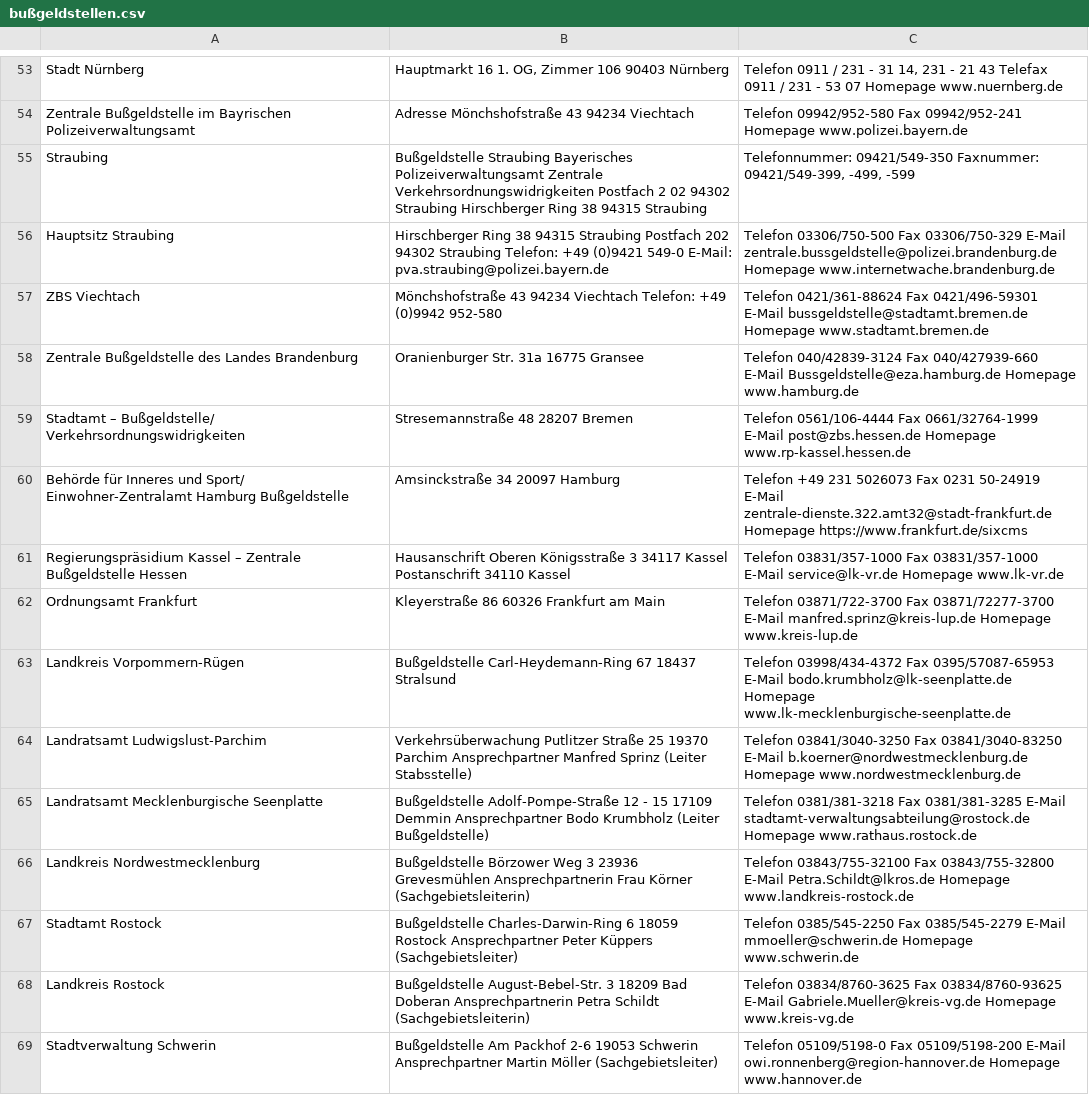
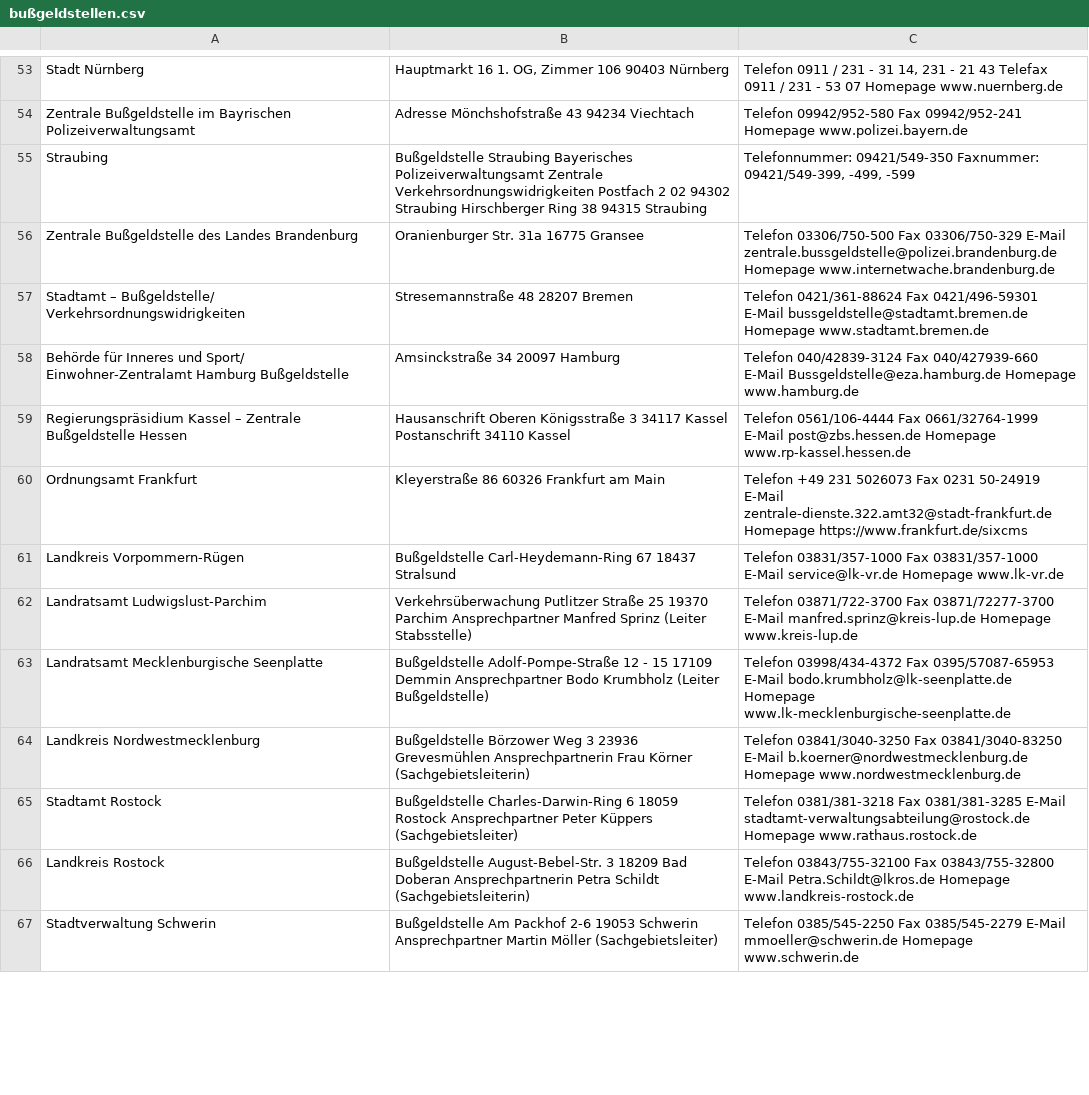
Before and after one commit to ErikMerko/OCR-Bussgeld, a CSV file: bußgeldstellen.csv, drawn as a sheet; only a part is shown, gaps mark what is left out; removed rows and columns are numbered as before the commit, all else as after; the diff covers the shown part only; the diff names each change by its address in the sheet, - before the commit and + after, or states it on an @@ line.

```diff
--- a/bußgeldstellen.csv
+++ b/bußgeldstellen.csv
-row 56: Hauptsitz Straubing | Hirschberger Ring 38 94315 Straubing Postfach 202 94302 Straubing Telefon: +49 (0)9421 549-0 E-Mail: pva.straubing@polizei.bayern.de | Telefon 03306/750-500 Fax 03306/750-329 E-Mail zentrale.bussgeldstelle@polizei.brandenburg.de Homepage www.internetwache.brandenburg.de
-row 57: ZBS Viechtach | Mönchshofstraße 43 94234 Viechtach Telefon: +49 (0)9942 952-580 | Telefon 0421/361-88624 Fax 0421/496-59301 E-Mail bussgeldstelle@stadtamt.bremen.de Homepage www.stadtamt.bremen.de
-C56: Telefon 040/42839-3124 Fax 040/427939-660 E-Mail Bussgeldstelle@eza.hamburg.de Homepage www.hamburg.de
+C56: Telefon 03306/750-500 Fax 03306/750-329 E-Mail zentrale.bussgeldstelle@polizei.brandenburg.de Homepage www.internetwache.brandenburg.de
-C57: Telefon 0561/106-4444 Fax 0661/32764-1999 E-Mail post@zbs.hessen.de Homepage www.rp-kassel.hessen.de
+C57: Telefon 0421/361-88624 Fax 0421/496-59301 E-Mail bussgeldstelle@stadtamt.bremen.de Homepage www.stadtamt.bremen.de
-C58: Telefon +49 231 5026073 Fax 0231 50-24919 E-Mail zentrale-dienste.322.amt32@stadt-frankfurt.de Homepage https://www.frankfurt.de/sixcms
+C58: Telefon 040/42839-3124 Fax 040/427939-660 E-Mail Bussgeldstelle@eza.hamburg.de Homepage www.hamburg.de
-C59: Telefon 03831/357-1000 Fax 03831/357-1000 E-Mail service@lk-vr.de Homepage www.lk-vr.de
+C59: Telefon 0561/106-4444 Fax 0661/32764-1999 E-Mail post@zbs.hessen.de Homepage www.rp-kassel.hessen.de
-C60: Telefon 03871/722-3700 Fax 03871/72277-3700 E-Mail manfred.sprinz@kreis-lup.de Homepage www.kreis-lup.de
+C60: Telefon +49 231 5026073 Fax 0231 50-24919 E-Mail zentrale-dienste.322.amt32@stadt-frankfurt.de Homepage https://www.frankfurt.de/sixcms
-C61: Telefon 03998/434-4372 Fax 0395/57087-65953 E-Mail bodo.krumbholz@lk-seenplatte.de Homepage www.lk-mecklenburgische-seenplatte.de
+C61: Telefon 03831/357-1000 Fax 03831/357-1000 E-Mail service@lk-vr.de Homepage www.lk-vr.de
-C62: Telefon 03841/3040-3250 Fax 03841/3040-83250 E-Mail b.koerner@nordwestmecklenburg.de Homepage www.nordwestmecklenburg.de
+C62: Telefon 03871/722-3700 Fax 03871/72277-3700 E-Mail manfred.sprinz@kreis-lup.de Homepage www.kreis-lup.de
-C63: Telefon 0381/381-3218 Fax 0381/381-3285 E-Mail stadtamt-verwaltungsabteilung@rostock.de Homepage www.rathaus.rostock.de
+C63: Telefon 03998/434-4372 Fax 0395/57087-65953 E-Mail bodo.krumbholz@lk-seenplatte.de Homepage www.lk-mecklenburgische-seenplatte.de
-C64: Telefon 03843/755-32100 Fax 03843/755-32800 E-Mail Petra.Schildt@lkros.de Homepage www.landkreis-rostock.de
+C64: Telefon 03841/3040-3250 Fax 03841/3040-83250 E-Mail b.koerner@nordwestmecklenburg.de Homepage www.nordwestmecklenburg.de
-C65: Telefon 0385/545-2250 Fax 0385/545-2279 E-Mail mmoeller@schwerin.de Homepage www.schwerin.de
+C65: Telefon 0381/381-3218 Fax 0381/381-3285 E-Mail stadtamt-verwaltungsabteilung@rostock.de Homepage www.rathaus.rostock.de
-C66: Telefon 03834/8760-3625 Fax 03834/8760-93625 E-Mail Gabriele.Mueller@kreis-vg.de Homepage www.kreis-vg.de
+C66: Telefon 03843/755-32100 Fax 03843/755-32800 E-Mail Petra.Schildt@lkros.de Homepage www.landkreis-rostock.de
-C67: Telefon 05109/5198-0 Fax 05109/5198-200 E-Mail owi.ronnenberg@region-hannover.de Homepage www.hannover.de
+C67: Telefon 0385/545-2250 Fax 0385/545-2279 E-Mail mmoeller@schwerin.de Homepage www.schwerin.de
```
Also changed, not shown: 3 added rows, 1 removed row and 155 edited cells elsewhere in this file, 3 other files.
